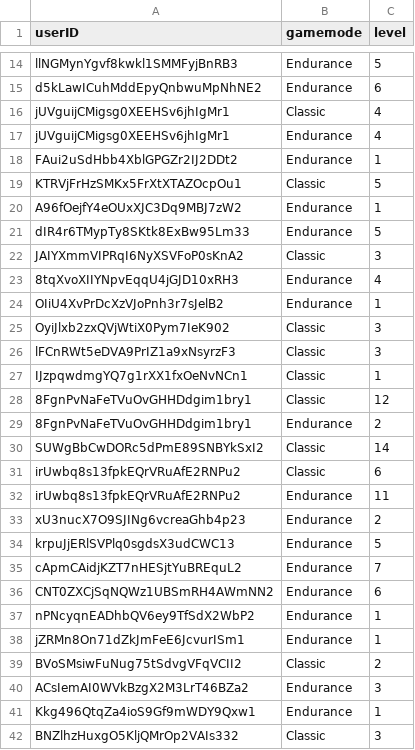
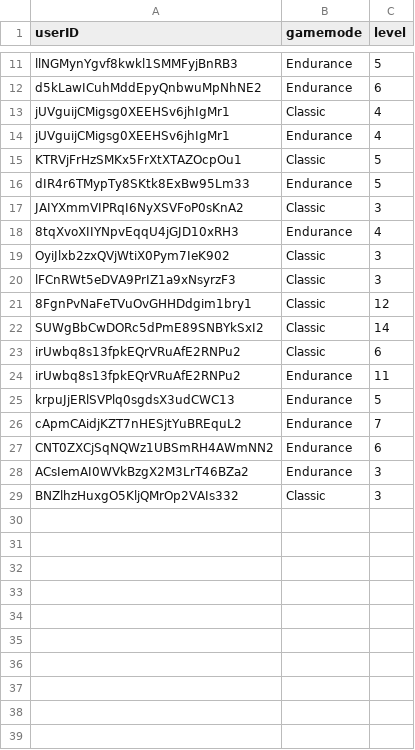
Before and after one commit to haveneersrobin/quickmaths, a CSV file: parser/highestLevels.csv, drawn as a sheet; only a part is shown, gaps mark what is left out; the diff covers the shown part only; the diff names each change by its address in the sheet, - before the commit and + after, or states it on an @@ line.

Commit message:
Update csv

```diff
--- a/parser/highestLevels.csv
+++ b/parser/highestLevels.csv
-row 18: FAui2uSdHbb4XblGPGZr2IJ2DDt2 | Endurance | 1
-row 20: A96fOejfY4eOUxXJC3Dq9MBJ7zW2 | Endurance | 1
-row 24: OIiU4XvPrDcXzVJoPnh3r7sJelB2 | Endurance | 1
-row 27: IJzpqwdmgYQ7g1rXX1fxOeNvNCn1 | Classic | 1
-row 29: 8FgnPvNaFeTVuOvGHHDdgim1bry1 | Endurance | 2
-row 33: xU3nucX7O9SJINg6vcreaGhb4p23 | Endurance | 2
-row 37: nPNcyqnEADhbQV6ey9TfSdX2WbP2 | Endurance | 1
-row 38: jZRMn8On71dZkJmFeE6JcvurISm1 | Endurance | 1
-row 39: BVoSMsiwFuNug75tSdvgVFqVCII2 | Classic | 2
-row 41: Kkg496QtqZa4ioS9Gf9mWDY9Qxw1 | Endurance | 1
```
Also changed, not shown: 3 removed rows elsewhere in this file.
